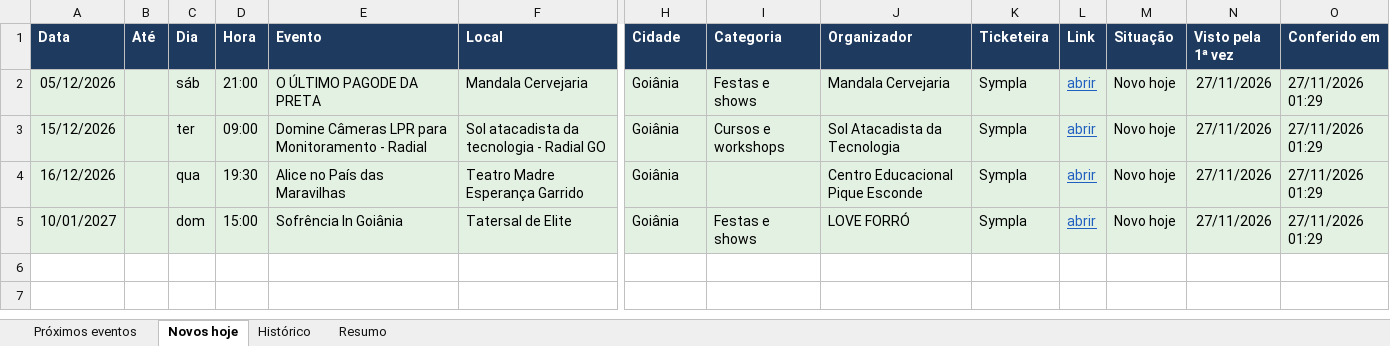
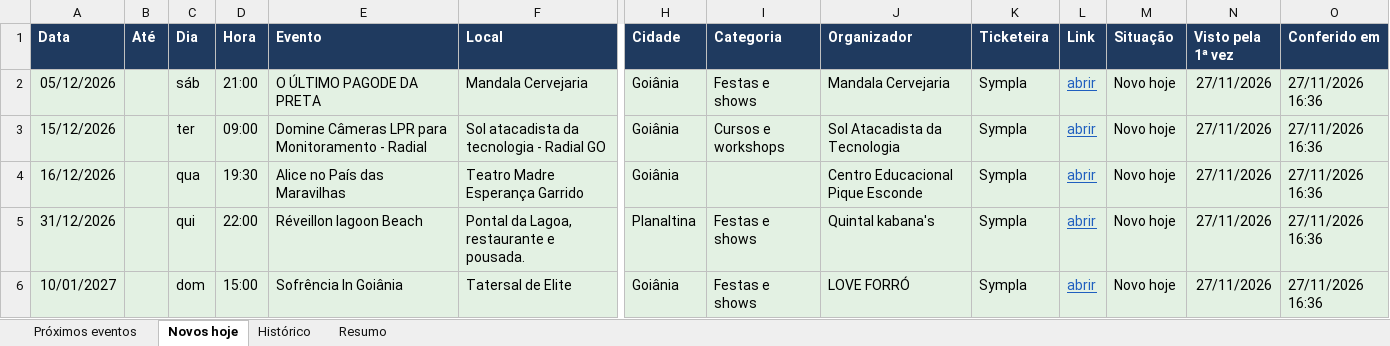
Before and after one commit to rodrigopcviana-lab/eventos-goias, an Excel workbook: saida/eventos_goias.xlsx, sheet Novos hoje, drawn as a sheet; only a part is shown, gaps mark what is left out; values as stored, in another font and other column widths than the file's, no borders; addresses are those after the commit; rows hold the shown columns only; the diff names each change by its address in the sheet, - before the commit and + after, or states it on an @@ line.

```diff
--- a/saida/eventos_goias.xlsx (sheet Novos hoje)
+++ b/saida/eventos_goias.xlsx (sheet Novos hoje)
-O2:O4 (Conferido em): 27/11/2026 01:29
+O2:O4 (Conferido em): 27/11/2026 16:36
+row 5: 31/12/2026 |  | qui | 22:00 | Réveillon lagoon Beach | Pontal da Lagoa, restaurante e pousada. | Planaltina | Festas e shows | Quintal kabana's | Sympla | abrir | Novo hoje | 27/11/2026 | 27/11/2026 16:36
-O6 (Conferido em): 27/11/2026 01:29
+O6 (Conferido em): 27/11/2026 16:36
```
Also changed, not shown: sheet Próximos eventos, sheet Histórico, sheet Resumo, 4 other files.
